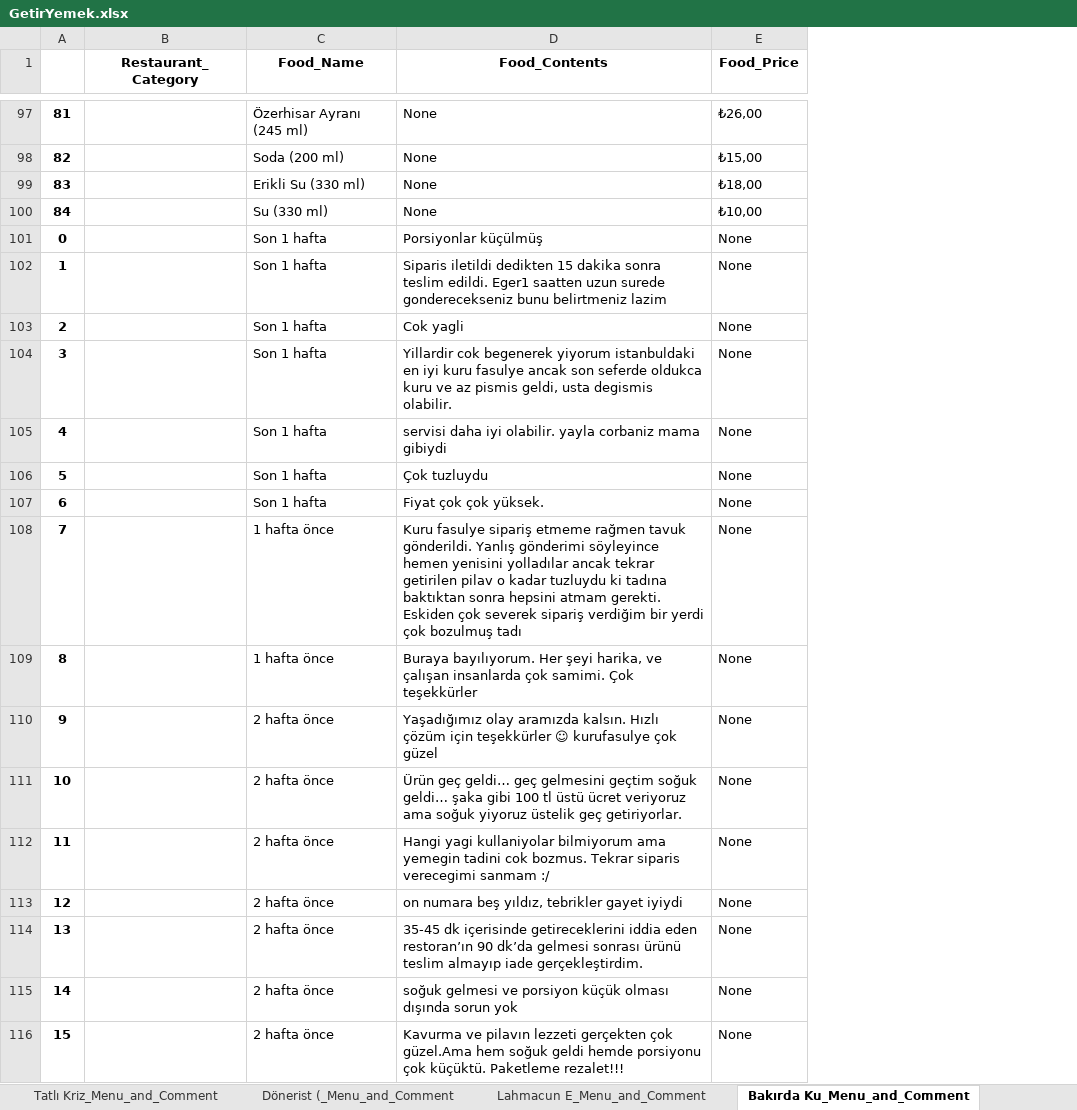
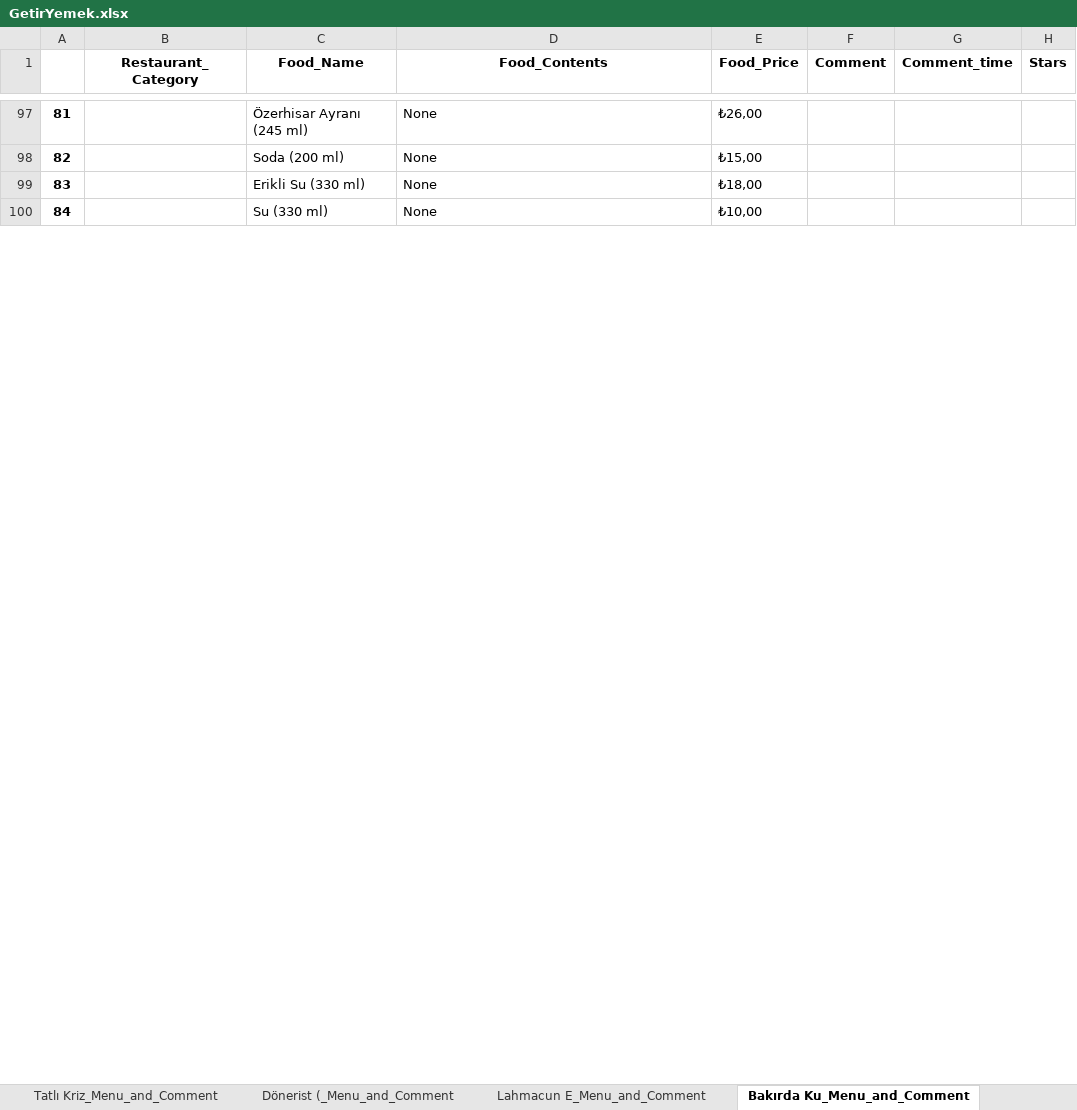
Before and after one commit to oguzhanakk/Scraping-Projects, an Excel workbook: Getiryemek_selenium/GetirYemek.xlsx, sheet Bakırda Ku_Menu_and_Comment, drawn as a sheet; only a part is shown, gaps mark what is left out; values as stored, in another font and other column widths than the file's, no borders; removed rows and columns are numbered as before the commit, all else as after; the diff covers the shown part only; the diff names each change by its address in the sheet, - before the commit and + after, or states it on an @@ line.

Commit message:
star, comment page change will be added.

```diff
--- a/Getiryemek_selenium/GetirYemek.xlsx (sheet Bakırda Ku_Menu_and_Comment)
+++ b/Getiryemek_selenium/GetirYemek.xlsx (sheet Bakırda Ku_Menu_and_Comment)
+column F (Comment), empty
+column G (Comment_time), empty
+column H (Stars), empty
-row 101: 0 |  | Son 1 hafta | Porsiyonlar küçülmüş | None
-row 102: 1 |  | Son 1 hafta | Siparis iletildi dedikten 15 dakika sonra teslim edildi. Eger1 saatten uzun surede gonderecekseniz bunu belirtmeniz lazim | None
-row 103: 2 |  | Son 1 hafta | Cok yagli | None
-row 104: 3 |  | Son 1 hafta | Yillardir cok begenerek yiyorum istanbuldaki en iyi kuru fasulye ancak son seferde oldukca kuru ve az pismis geldi, usta degismis olabilir. | None
-row 105: 4 |  | Son 1 hafta | servisi daha iyi olabilir. yayla corbaniz mama gibiydi | None
-row 106: 5 |  | Son 1 hafta | Çok tuzluydu | None
-row 107: 6 |  | Son 1 hafta | Fiyat çok çok yüksek. | None
-row 108: 7 |  | 1 hafta önce | Kuru fasulye sipariş etmeme rağmen tavuk gönderildi. Yanlış gönderimi söyleyince hemen yenisini yolladılar ancak tekrar getirilen pilav o kadar tuzluydu ki tadına baktıktan sonra hepsini atmam gerekti. Eskiden çok severek sipariş verdiğim bir yerdi çok bozulmuş tadı | None
-row 109: 8 |  | 1 hafta önce | Buraya bayılıyorum. Her şeyi harika, ve çalışan insanlarda çok samimi. Çok teşekkürler | None
-row 110: 9 |  | 2 hafta önce | Yaşadığımız olay aramızda kalsın. Hızlı çözüm için teşekkürler ☺ kurufasulye çok güzel | None
-row 111: 10 |  | 2 hafta önce | Ürün geç geldi… geç gelmesini geçtim soğuk geldi… şaka gibi 100 tl üstü ücret veriyoruz ama soğuk yiyoruz üstelik geç getiriyorlar. | None
-row 112: 11 |  | 2 hafta önce | Hangi yagi kullaniyolar bilmiyorum ama yemegin tadini cok bozmus. Tekrar siparis verecegimi sanmam :/ | None
-row 113: 12 |  | 2 hafta önce | on numara beş yıldız, tebrikler gayet iyiydi | None
-row 114: 13 |  | 2 hafta önce | 35-45 dk içerisinde getireceklerini iddia eden restoran’ın 90 dk’da gelmesi sonrası ürünü teslim almayıp iade gerçekleştirdim. | None
-row 115: 14 |  | 2 hafta önce | soğuk gelmesi ve porsiyon küçük olması dışında sorun yok | None
-row 116: 15 |  | 2 hafta önce | Kavurma ve pilavın lezzeti gerçekten çok güzel.Ama hem soğuk geldi hemde porsiyonu çok küçüktü. Paketleme rezalet!!! | None
```
Also changed, not shown: 20 added rows and 4 removed rows elsewhere in this sheet, sheet Cokolada (_Menu_and_Comment, sheet Şehrazat K_Menu_and_Comment, sheet Lahmacun E_Menu_and_Comment, sheet Dönerist (_Menu_and_Comment, sheet Tatlı Kriz_Menu_and_Comment, sheet Annem Zeyt_Menu_and_Comment, 12 more sheets, 1 other file.
